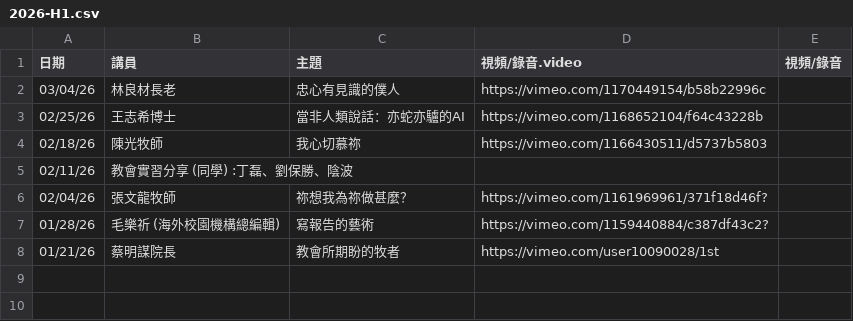
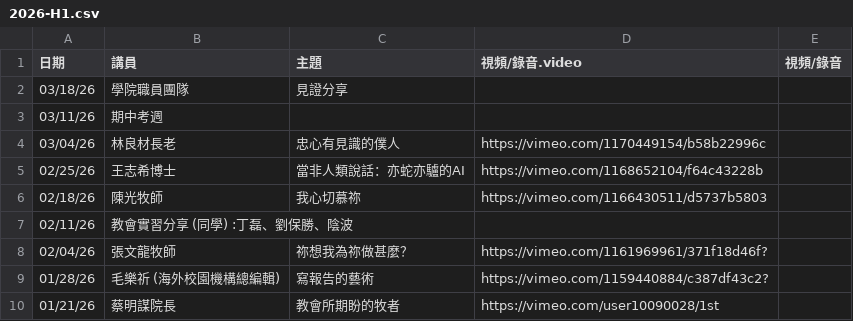
Before and after one commit to cwts-edu/cwts-web, a CSV file: src/content/csv/assembly/2026-H1.csv, drawn as a sheet; the diff names each change by its address in the sheet, - before the commit and + after, or states it on an @@ line.

```diff
--- a/src/content/csv/assembly/2026-H1.csv
+++ b/src/content/csv/assembly/2026-H1.csv
+row 2: 03/18/26 | 學院職員團隊 | 見證分享
+row 3: 03/11/26 | 期中考週
```
Also changed, not shown: src/content/csv/assembly/upcoming.csv.
